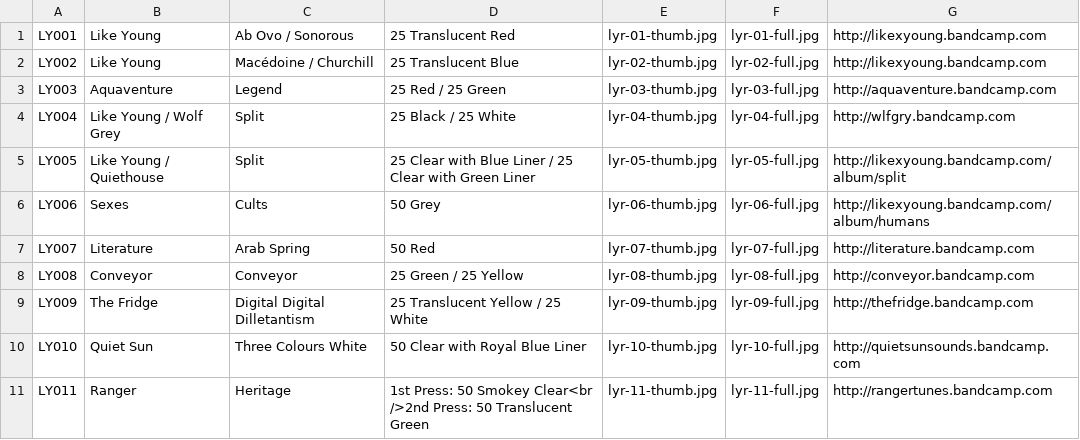
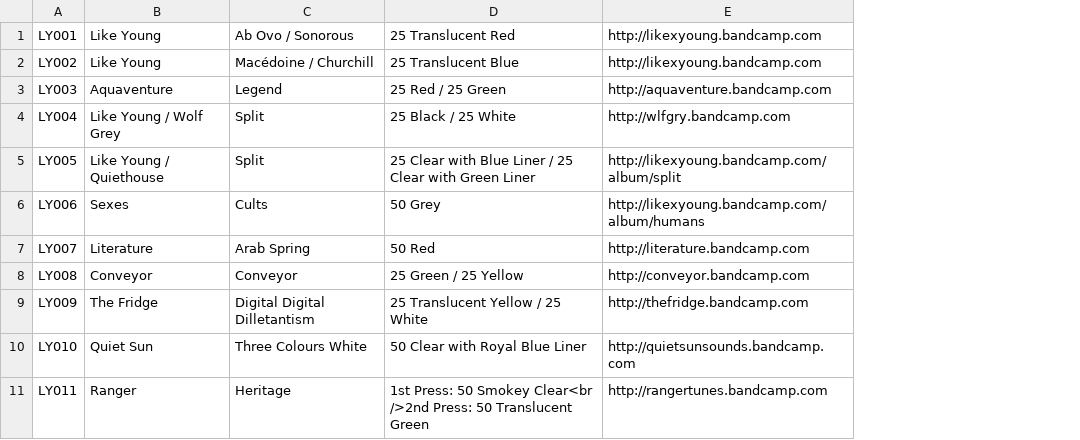
Before and after one commit to jessesquires/likeyoungrecords, a CSV file: bootstrap-photo-grid/releases.csv, drawn as a sheet; only a part is shown; the diff names each change by its address in the sheet, - before the commit and + after, or states it on an @@ line.

Commit message:
rename image files. refactor release js. fade rows, not each tape.

```diff
--- a/bootstrap-photo-grid/releases.csv
+++ b/bootstrap-photo-grid/releases.csv
-column E, rows 1-11: lyr-01-thumb.jpg | lyr-02-thumb.jpg | lyr-03-thumb.jpg | lyr-04-thumb.jpg | lyr-05-thumb.jpg | lyr-06-thumb.jpg | lyr-07-thumb.jpg | lyr-08-thumb.jpg | lyr-09-thumb.jpg | lyr-10-thumb.jpg | lyr-11-thumb.jpg
-column F, rows 1-11: lyr-01-full.jpg | lyr-02-full.jpg | lyr-03-full.jpg | lyr-04-full.jpg | lyr-05-full.jpg | lyr-06-full.jpg | lyr-07-full.jpg | lyr-08-full.jpg | lyr-09-full.jpg | lyr-10-full.jpg | lyr-11-full.jpg
```
Also changed, not shown: 38 other files.
